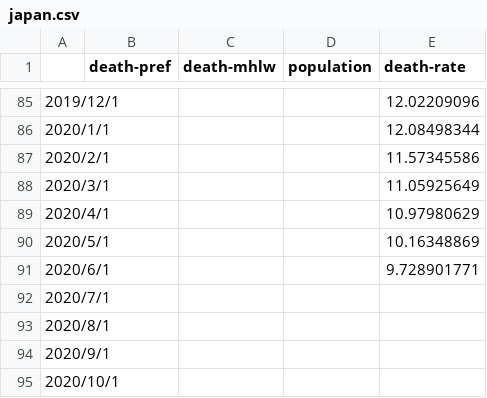
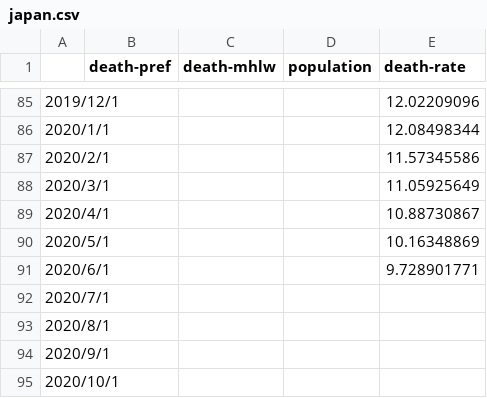
Before and after one commit to Derive-ip/Excess-death, a CSV file: japan.csv, drawn as a sheet; only a part is shown, gaps mark what is left out.

```diff
--- a/japan.csv
+++ b/japan.csv
@@ -88,3 +88,3 @@
 2020/3/1,,,,11.05925649
-2020/4/1,,,,10.97980629
+2020/4/1,,,,10.88730867
 2020/5/1,,,,10.16348869
```
Also changed, not shown: chiba-pref.csv, osaka-pref.csv, 3 other files.
